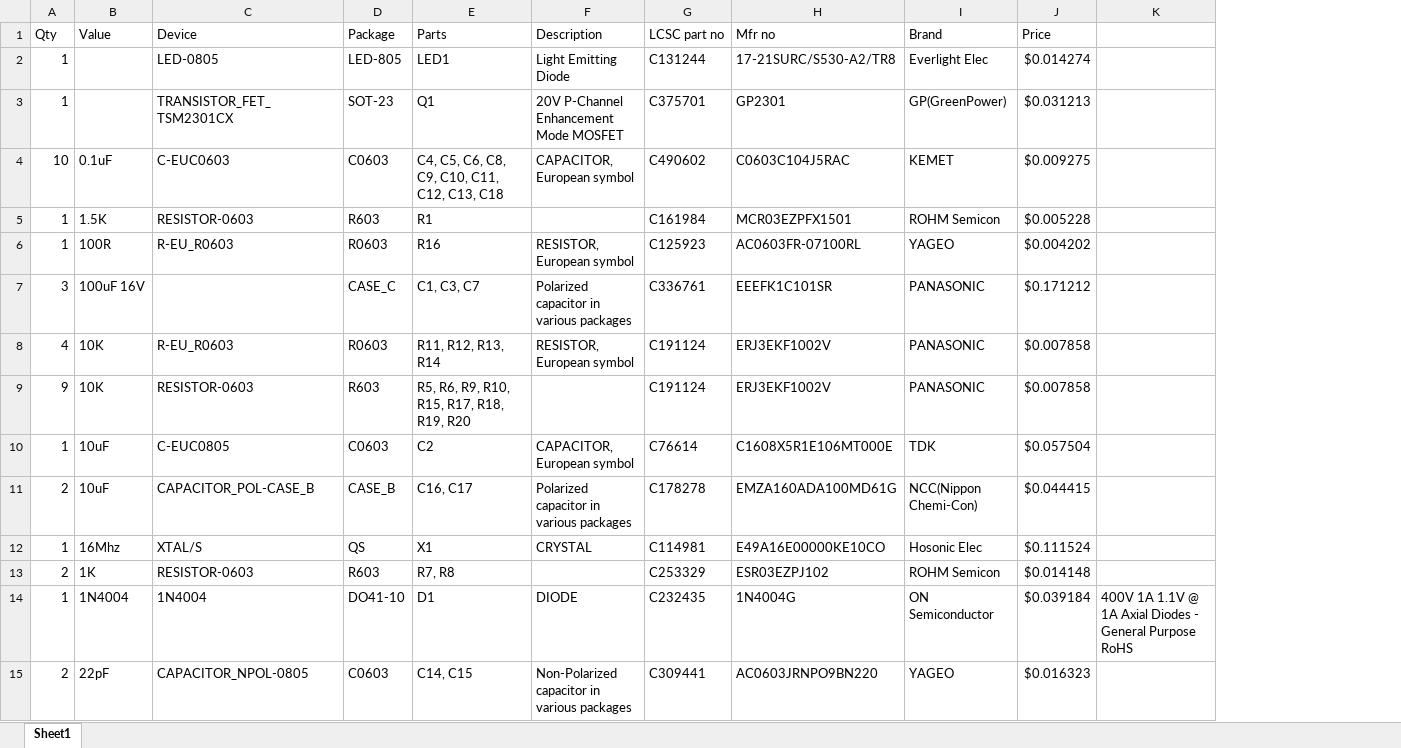
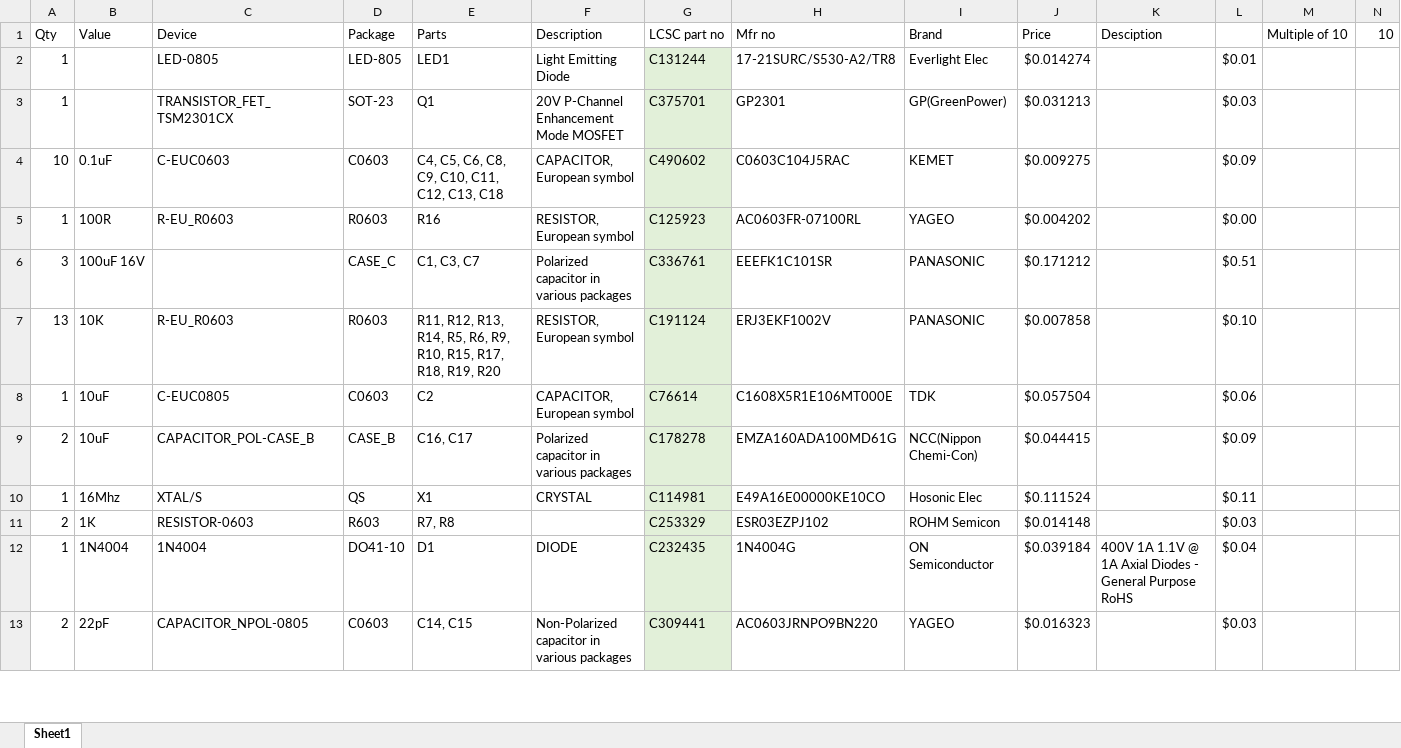
Before and after one commit to vimark/Leadtech-arduino-CSPG, an Excel workbook: hardware/leadtech-arduino-CSPG_concept-bom.xlsx, sheet Sheet1, drawn as a sheet; only a part is shown; values as stored, in another font and other column widths than the file's, no borders; removed rows and columns are numbered as before the commit, all else as after; the diff covers the shown part only; the diff names each change by its address in the sheet, - before the commit and + after, or states it on an @@ line.

```diff
--- a/hardware/leadtech-arduino-CSPG_concept-bom.xlsx (sheet Sheet1)
+++ b/hardware/leadtech-arduino-CSPG_concept-bom.xlsx (sheet Sheet1)
+column L, rows 2-13: $0.01 | $0.03 | $0.09 | $0.00 | $0.51 | $0.10 | $0.06 | $0.09 | $0.11 | $0.03 | $0.04 | $0.03
+column M (Multiple of 10), empty
+column N (10), empty
-K1: (empty)
+K1: Desciption
-G2:G4 fill: none
+G2:G4 fill: #E2F0D9
-row 5: 1 | 1.5K | RESISTOR-0603 | R603 | R1 |  | C161984 | MCR03EZPFX1501 | ROHM Semicon | $0.005228
-G5:G7 fill: none
+G5:G7 fill: #E2F0D9
-A7 (Qty): 4
+A7 (Qty): 13
-E7 (Parts): R11, R12, R13, R14
+E7 (Parts): R11, R12, R13, R14, R5, R6, R9, R10, R15, R17, R18, R19, R20
-row 9: 9 | 10K | RESISTOR-0603 | R603 | R5, R6, R9, R10, R15, R17, R18, R19, R20 |  | C191124 | ERJ3EKF1002V | PANASONIC | $0.007858
-G8:G13 fill: none
+G8:G13 fill: #E2F0D9
```
Also changed, not shown: 1 added row, 1 removed row, 29 edited cells and cell formats elsewhere in this sheet, 5 other files.
